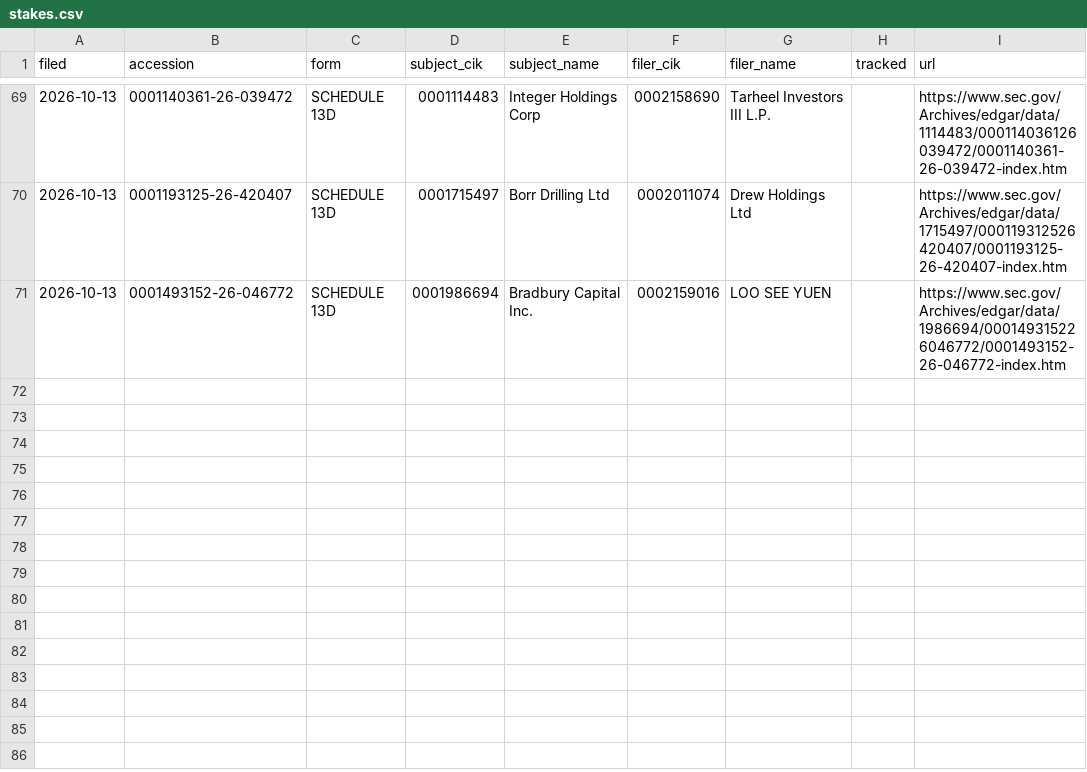
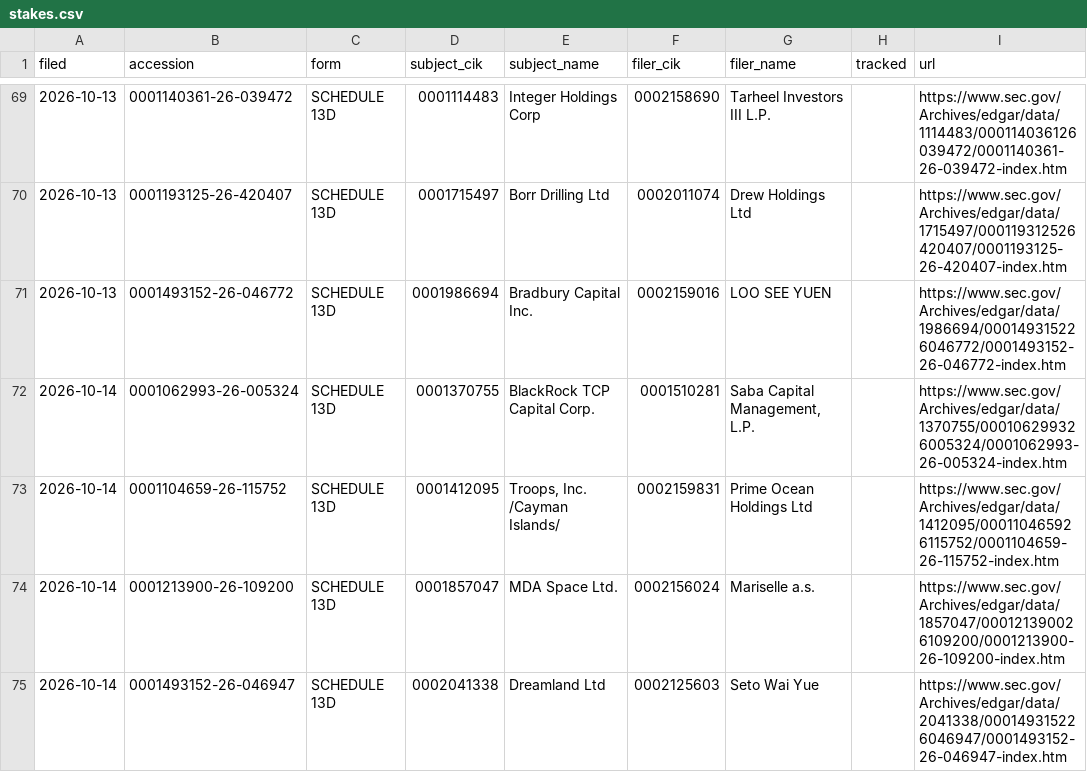
Before and after one commit to jwill736/market-tracker, a CSV file: stakes.csv, drawn as a sheet; only a part is shown, gaps mark what is left out.

```diff
--- a/stakes.csv
+++ b/stakes.csv
@@ -71 +71,5 @@ filed,accession,form,subject_cik,subject_name,filer_cik,filer_name,tracked,url
 2026-10-13,0001493152-26-046772,SCHEDULE 13D,0001986694,Bradbury Capital Inc.,0002159016,LOO SEE YUEN,,https://www.sec.gov/Archives/edgar/data/1986694/000149315226046772/0001493152-26-046772-index.htm
+2026-10-14,0001062993-26-005324,SCHEDULE 13D,0001370755,BlackRock TCP Capital Corp.,0001510281,"Saba Capital Management, L.P.",,https://www.sec.gov/Archives/edgar/data/1370755/000106299326005324/0001062993-26-005324-index.htm
+2026-10-14,0001104659-26-115752,SCHEDULE 13D,0001412095,"Troops, Inc. /Cayman Islands/",0002159831,Prime Ocean Holdings Ltd,,https://www.sec.gov/Archives/edgar/data/1412095/000110465926115752/0001104659-26-115752-index.htm
+2026-10-14,0001213900-26-109200,SCHEDULE 13D,0001857047,MDA Space Ltd.,0002156024,Mariselle a.s.,,https://www.sec.gov/Archives/edgar/data/1857047/000121390026109200/0001213900-26-109200-index.htm
+2026-10-14,0001493152-26-046947,SCHEDULE 13D,0002041338,Dreamland Ltd,0002125603,Seto Wai Yue,,https://www.sec.gov/Archives/edgar/data/2041338/000149315226046947/0001493152-26-046947-index.htm
```
Also changed, not shown: early_calls.csv, insider_buys.csv.
